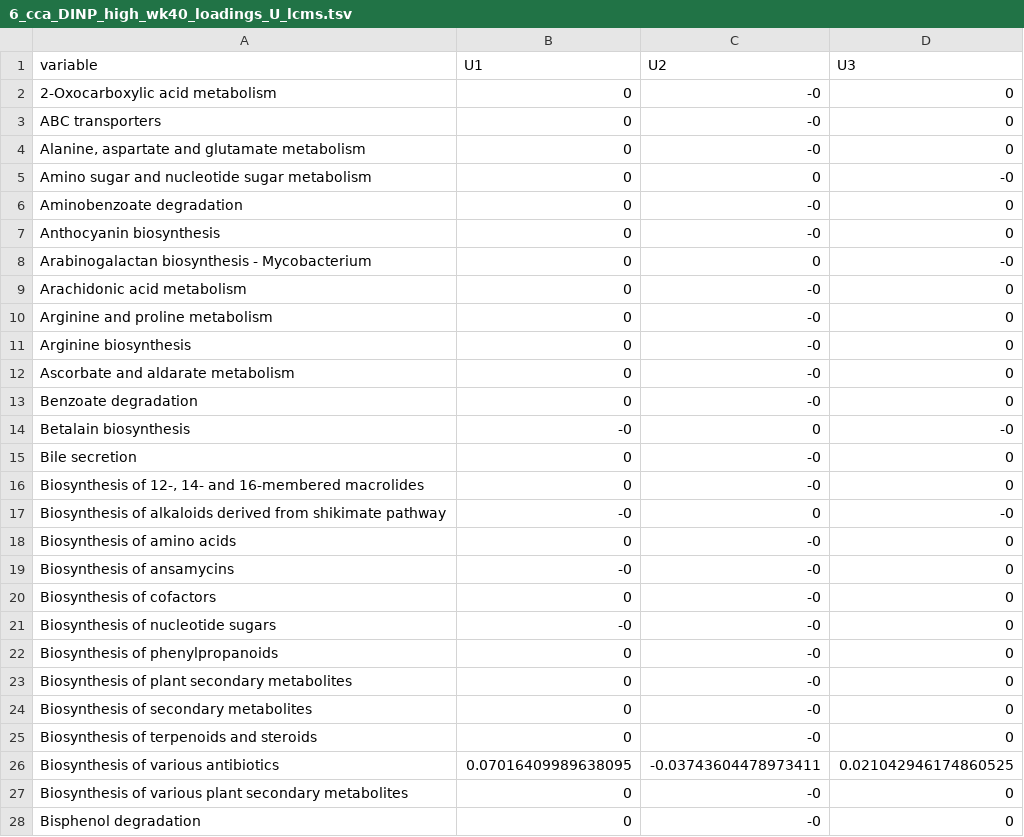
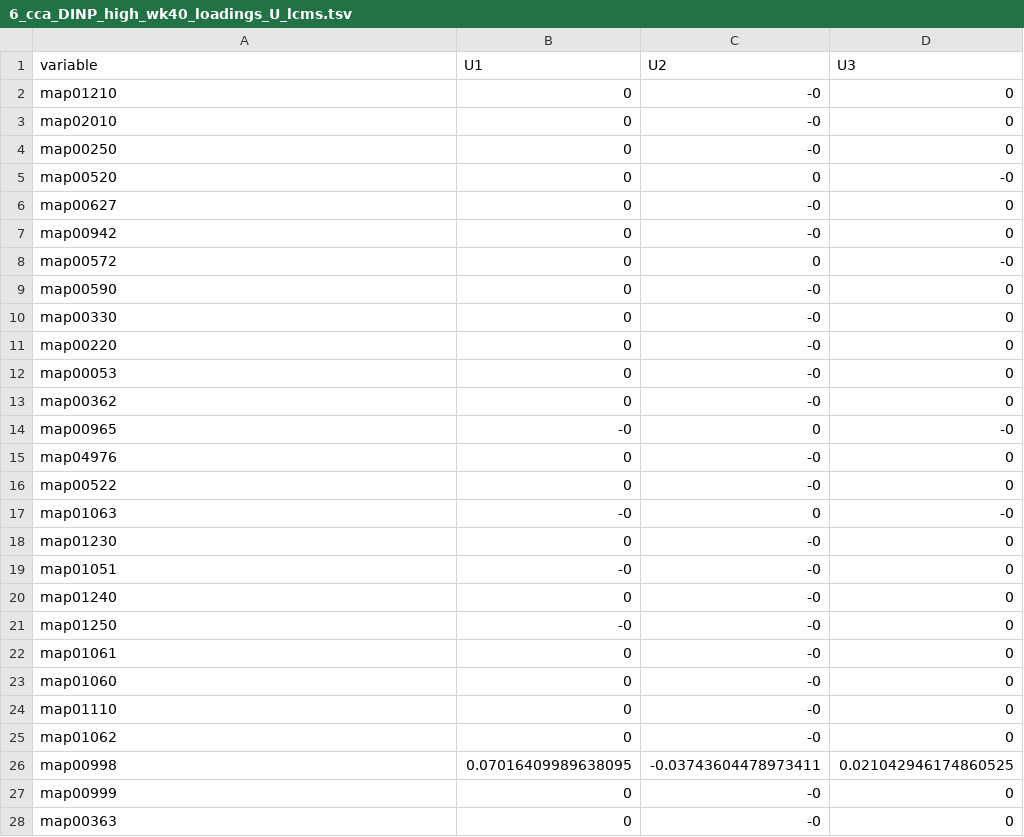
Before and after one commit to amon-cox/bps-dinp-microbiomics, a TSV file: output/tables/6_cca_DINP_high_wk40_loadings_U_lcms.tsv, drawn as a sheet; only a part is shown; the diff covers the shown part only.

```diff
--- a/output/tables/6_cca_DINP_high_wk40_loadings_U_lcms.tsv
+++ b/output/tables/6_cca_DINP_high_wk40_loadings_U_lcms.tsv
@@ -1,28 +1,28 @@
 variable	U1	U2	U3
-2-Oxocarboxylic acid metabolism	0	-0	0
-ABC transporters	0	-0	0
-Alanine, aspartate and glutamate metabolism	0	-0	0
-Amino sugar and nucleotide sugar metabolism	0	0	-0
-Aminobenzoate degradation	0	-0	0
-Anthocyanin biosynthesis	0	-0	0
-Arabinogalactan biosynthesis - Mycobacterium	0	0	-0
-Arachidonic acid metabolism	0	-0	0
-Arginine and proline metabolism	0	-0	0
-Arginine biosynthesis	0	-0	0
-Ascorbate and aldarate metabolism	0	-0	0
-Benzoate degradation	0	-0	0
-Betalain biosynthesis	-0	0	-0
-Bile secretion	0	-0	0
-Biosynthesis of 12-, 14- and 16-membered macrolides	0	-0	0
-Biosynthesis of alkaloids derived from shikimate pathway	-0	0	-0
-Biosynthesis of amino acids	0	-0	0
-Biosynthesis of ansamycins	-0	-0	0
-Biosynthesis of cofactors	0	-0	0
-Biosynthesis of nucleotide sugars	-0	-0	0
-Biosynthesis of phenylpropanoids	0	-0	0
-Biosynthesis of plant secondary metabolites	0	-0	0
-Biosynthesis of secondary metabolites	0	-0	0
-Biosynthesis of terpenoids and steroids	0	-0	0
-Biosynthesis of various antibiotics	0.07016409989638095	-0.03743604478973411	0.021042946174860525
-Biosynthesis of various plant secondary metabolites	0	-0	0
-Bisphenol degradation	0	-0	0
+map01210	0	-0	0
+map02010	0	-0	0
+map00250	0	-0	0
+map00520	0	0	-0
+map00627	0	-0	0
+map00942	0	-0	0
+map00572	0	0	-0
+map00590	0	-0	0
+map00330	0	-0	0
+map00220	0	-0	0
+map00053	0	-0	0
+map00362	0	-0	0
+map00965	-0	0	-0
+map04976	0	-0	0
+map00522	0	-0	0
+map01063	-0	0	-0
+map01230	0	-0	0
+map01051	-0	-0	0
+map01240	0	-0	0
+map01250	-0	-0	0
+map01061	0	-0	0
+map01060	0	-0	0
+map01110	0	-0	0
+map01062	0	-0	0
+map00998	0.07016409989638095	-0.03743604478973411	0.021042946174860525
+map00999	0	-0	0
+map00363	0	-0	0
```
Also changed, not shown: 87 edited cells elsewhere in this file, output/tables/6_KEGG_path_overlaps.tsv, output/tables/6_KEGG_path_total.tsv, 3 other files.
